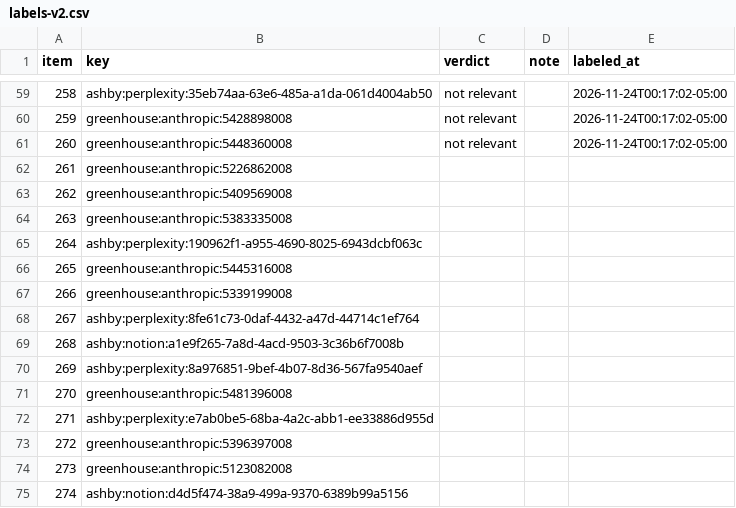
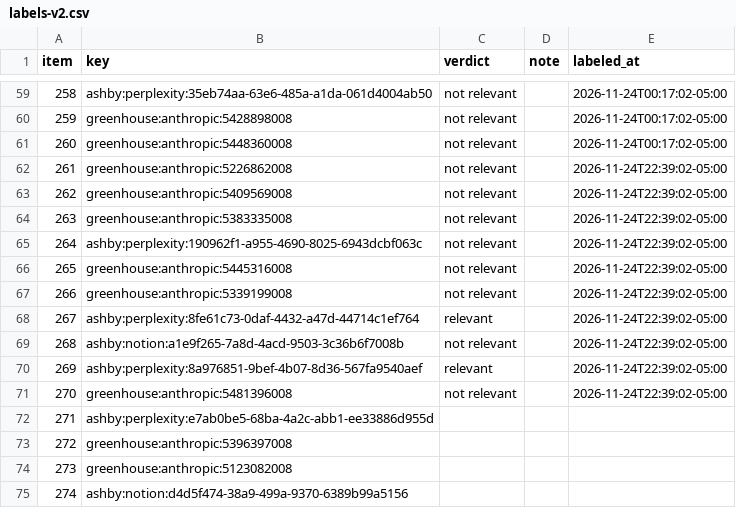
Before and after one commit to nikbearbrown/info-7375-prompt-engineering-for-generative-ai, a CSV file: fall-2026/rayudu-h/js3-filter-tool-score/audit/labels-v2.csv, drawn as a sheet; only a part is shown, gaps mark what is left out.

```diff
--- a/fall-2026/rayudu-h/js3-filter-tool-score/audit/labels-v2.csv
+++ b/fall-2026/rayudu-h/js3-filter-tool-score/audit/labels-v2.csv
@@ -61,12 +61,12 @@ item,key,verdict,note,labeled_at
 260,greenhouse:anthropic:5448360008,not relevant,,2026-11-24T00:17:02-05:00
-261,greenhouse:anthropic:5226862008,,,
-262,greenhouse:anthropic:5409569008,,,
-263,greenhouse:anthropic:5383335008,,,
-264,ashby:perplexity:190962f1-a955-4690-8025-6943dcbf063c,,,
-265,greenhouse:anthropic:5445316008,,,
-266,greenhouse:anthropic:5339199008,,,
-267,ashby:perplexity:8fe61c73-0daf-4432-a47d-44714c1ef764,,,
-268,ashby:notion:a1e9f265-7a8d-4acd-9503-3c36b6f7008b,,,
-269,ashby:perplexity:8a976851-9bef-4b07-8d36-567fa9540aef,,,
-270,greenhouse:anthropic:5481396008,,,
+261,greenhouse:anthropic:5226862008,not relevant,,2026-11-24T22:39:02-05:00
+262,greenhouse:anthropic:5409569008,not relevant,,2026-11-24T22:39:02-05:00
+263,greenhouse:anthropic:5383335008,not relevant,,2026-11-24T22:39:02-05:00
+264,ashby:perplexity:190962f1-a955-4690-8025-6943dcbf063c,not relevant,,2026-11-24T22:39:02-05:00
+265,greenhouse:anthropic:5445316008,not relevant,,2026-11-24T22:39:02-05:00
+266,greenhouse:anthropic:5339199008,not relevant,,2026-11-24T22:39:02-05:00
+267,ashby:perplexity:8fe61c73-0daf-4432-a47d-44714c1ef764,relevant,,2026-11-24T22:39:02-05:00
+268,ashby:notion:a1e9f265-7a8d-4acd-9503-3c36b6f7008b,not relevant,,2026-11-24T22:39:02-05:00
+269,ashby:perplexity:8a976851-9bef-4b07-8d36-567fa9540aef,relevant,,2026-11-24T22:39:02-05:00
+270,greenhouse:anthropic:5481396008,not relevant,,2026-11-24T22:39:02-05:00
 271,ashby:perplexity:e7ab0be5-68ba-4a2c-abb1-ee33886d955d,,,
```
